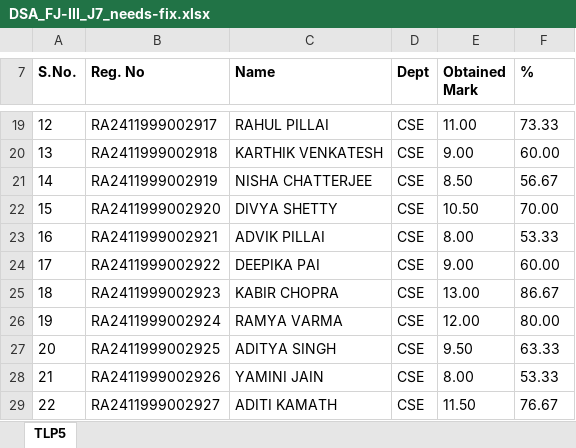
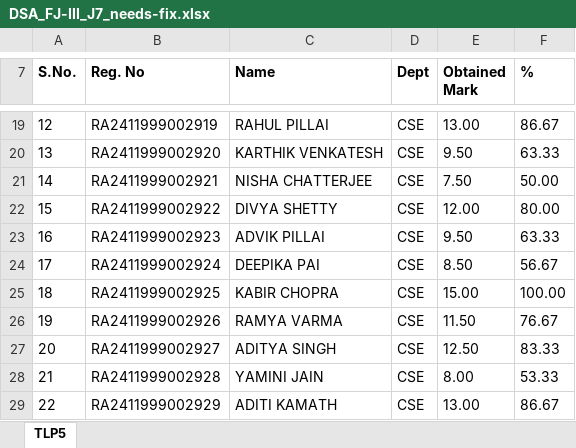
Before and after one commit to YushBytes/Faculty-Project, an Excel workbook: demo/tlp-uploads/DSA_FJ-III_J7_needs-fix.xlsx, sheet TLP5, drawn as a sheet; only a part is shown, gaps mark what is left out; values as stored, in another font and other column widths than the file's, no borders; the diff covers the shown part only; the diff names each change by its address in the sheet, - before the commit and + after, or states it on an @@ line.

```diff
--- a/demo/tlp-uploads/DSA_FJ-III_J7_needs-fix.xlsx (sheet TLP5)
+++ b/demo/tlp-uploads/DSA_FJ-III_J7_needs-fix.xlsx (sheet TLP5)
-B19 (Reg. No): RA2411999002917
+B19 (Reg. No): RA2411999002919
-E19 (Obtained Mark): 11.00
+E19 (Obtained Mark): 13.00
-F19 (%): 73.33
+F19 (%): 86.67
-B20 (Reg. No): RA2411999002918
+B20 (Reg. No): RA2411999002920
-E20 (Obtained Mark): 9.00
+E20 (Obtained Mark): 9.50
-F20 (%): 60.00
+F20 (%): 63.33
-B21 (Reg. No): RA2411999002919
+B21 (Reg. No): RA2411999002921
-E21 (Obtained Mark): 8.50
+E21 (Obtained Mark): 7.50
-F21 (%): 56.67
+F21 (%): 50.00
-B22 (Reg. No): RA2411999002920
+B22 (Reg. No): RA2411999002922
-E22 (Obtained Mark): 10.50
+E22 (Obtained Mark): 12.00
-F22 (%): 70.00
+F22 (%): 80.00
-B23 (Reg. No): RA2411999002921
+B23 (Reg. No): RA2411999002923
-E23 (Obtained Mark): 8.00
+E23 (Obtained Mark): 9.50
-F23 (%): 53.33
+F23 (%): 63.33
-B24 (Reg. No): RA2411999002922
+B24 (Reg. No): RA2411999002924
-E24 (Obtained Mark): 9.00
+E24 (Obtained Mark): 8.50
-F24 (%): 60.00
+F24 (%): 56.67
-B25 (Reg. No): RA2411999002923
+B25 (Reg. No): RA2411999002925
-E25 (Obtained Mark): 13.00
+E25 (Obtained Mark): 15.00
-F25 (%): 86.67
+F25 (%): 100.00
-B26 (Reg. No): RA2411999002924
+B26 (Reg. No): RA2411999002926
-E26 (Obtained Mark): 12.00
+E26 (Obtained Mark): 11.50
-F26 (%): 80.00
+F26 (%): 76.67
-B27 (Reg. No): RA2411999002925
+B27 (Reg. No): RA2411999002927
-E27 (Obtained Mark): 9.50
+E27 (Obtained Mark): 12.50
-F27 (%): 63.33
+F27 (%): 83.33
-B28 (Reg. No): RA2411999002926
+B28 (Reg. No): RA2411999002928
-B29 (Reg. No): RA2411999002927
+B29 (Reg. No): RA2411999002929
-E29 (Obtained Mark): 11.50
+E29 (Obtained Mark): 13.00
-F29 (%): 76.67
+F29 (%): 86.67
```
Also changed, not shown: 93 edited cells elsewhere in this sheet, demo/tlp-uploads/DSA_FJ-III_I5.xlsx, demo/tlp-uploads/DSA_FJ-III_J1.xlsx, 21 other files.
